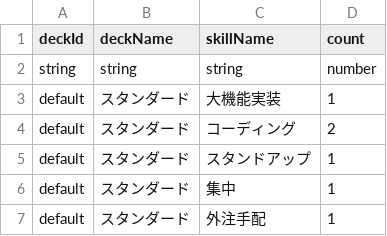
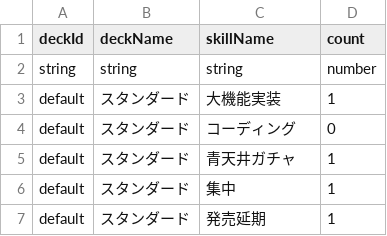
Before and after one commit to Studio-Kabuki/Crash, a CSV file: public/data/starter_decks.csv, drawn as a sheet.

```diff
--- a/public/data/starter_decks.csv
+++ b/public/data/starter_decks.csv
@@ -3,5 +3,5 @@ string,string,string,number
 default,スタンダード,大機能実装,1
-default,スタンダード,コーディング,2
-default,スタンダード,スタンドアップ,1
+default,スタンダード,コーディング,0
+default,スタンダード,青天井ガチャ,1
 default,スタンダード,集中,1
-default,スタンダード,外注手配,1
+default,スタンダード,発売延期,1
```
Also changed, not shown: public/data/skills.csv, 1 other file.
